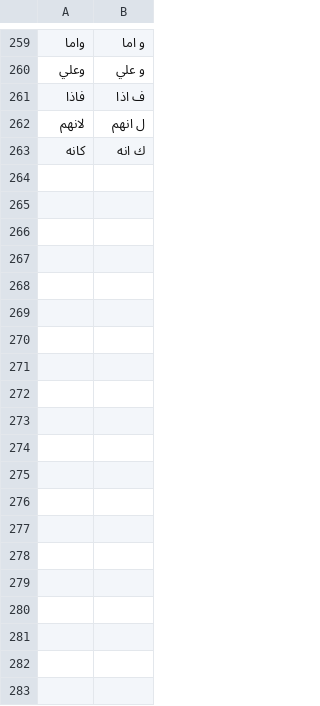
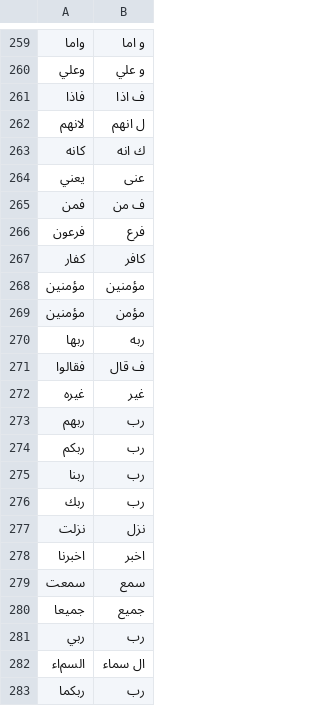
Before and after one commit to Islamicate-DH/hw, a CSV file: tafaseer_group/analysis/tokenisation_replacement_table.csv, drawn as a sheet; only a part is shown, gaps mark what is left out; the diff covers the shown part only; the diff names each change by its address in the sheet, - before the commit and + after, or states it on an @@ line.

Commit message:
Latest additions by Franzi.

```diff
--- a/tafaseer_group/analysis/tokenisation_replacement_table.csv
+++ b/tafaseer_group/analysis/tokenisation_replacement_table.csv
+row 264: يعني | عنى
+row 265: فمن | ف من
+row 266: فرعون | فرع
+row 267: كفار | كافر
+row 268: مؤمنين | مؤمنين
+row 269: مؤمنين | مؤمن
+row 270: ربها | ربه
+row 271: فقالوا | ف قال
+row 272: غيره | غير
+row 273: ربهم | رب
+row 274: ربكم | رب
+row 275: ربنا | رب
+row 276: ربك | رب
+row 277: نزلت | نزل
+row 278: ﺍخبرنا | ﺍخبر
+row 279: سمعت | سمع
+row 280: جميعا | جميع
+row 281: ربي | رب
+row 282: ﺍلسمﺍء | ال سماء
+row 283: ربكما | رب
```
Also changed, not shown: 26 added rows elsewhere in this file.
